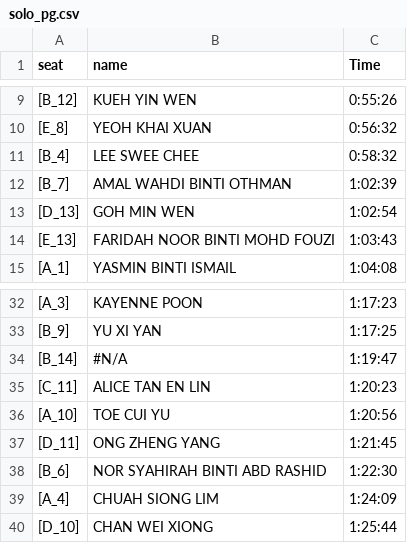
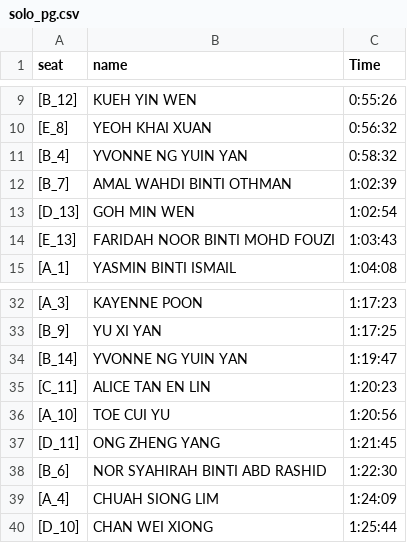
Before and after one commit to eventpuzzleplanet-svg/PP_Leaderboard, a CSV file: solo_pg.csv, drawn as a sheet; only a part is shown, gaps mark what is left out.

Commit message:
Update solo_pg.csv

```diff
--- a/solo_pg.csv
+++ b/solo_pg.csv
@@ -10,3 +10,3 @@
 [E_8],YEOH KHAI XUAN,0:56:32
-[B_4],LEE SWEE CHEE,0:58:32
+[B_4],YVONNE NG YUIN YAN,0:58:32
 [B_7],AMAL WAHDI BINTI OTHMAN,1:02:39
@@ -33,3 +33,3 @@
 [B_9],YU XI YAN,1:17:25
-[B_14],#N/A,1:19:47
+[B_14],YVONNE NG YUIN YAN,1:19:47
 [C_11],ALICE TAN EN LIN,1:20:23
```
